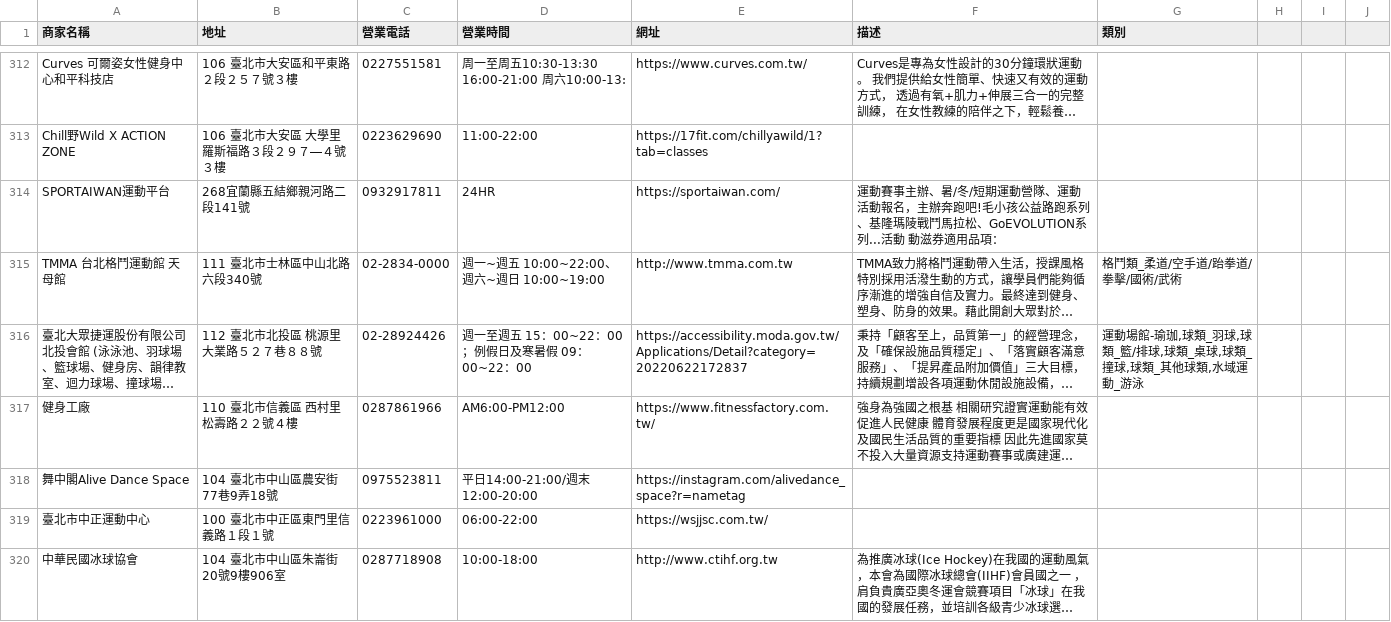
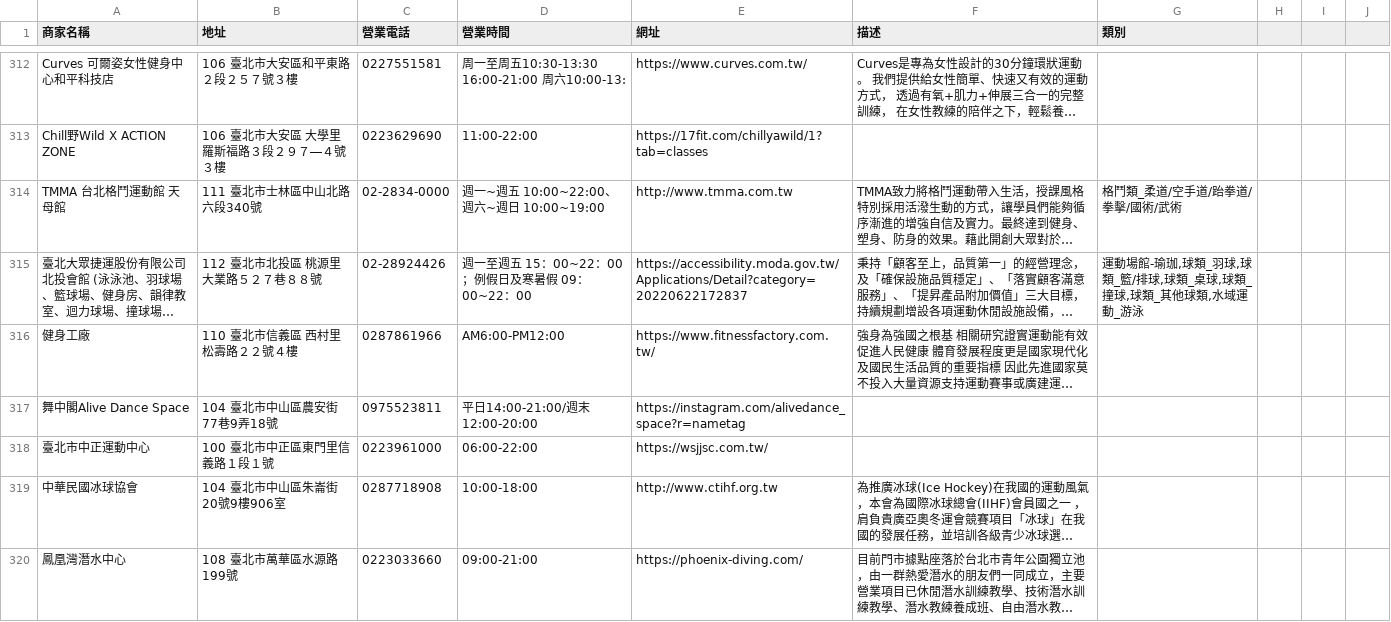
Before and after one commit to YUHUIYI/2025codefest, a CSV file: scraper/vendors_formatted.csv, drawn as a sheet; only a part is shown, gaps mark what is left out; the shorter side is filled out with more unchanged rows; long unchanged cells end in …; the diff names each change by its address in the sheet, - before the commit and + after, or states it on an @@ line.

```diff
--- a/scraper/vendors_formatted.csv
+++ b/scraper/vendors_formatted.csv
-row 314: SPORTAIWAN運動平台 | 268宜蘭縣五結鄉親河路二段141號 | 0932917811 | 24HR | https://sportaiwan.com/ | 運動賽事主辦、暑/冬/短期運動營隊、運動活動報名，主辦奔跑吧!毛小孩公益路跑系列、基隆瑪陵戰鬥馬拉松、GoEVOLUTION系列...活動 動滋券適用品項：
```
Also changed, not shown: 24 other files.
